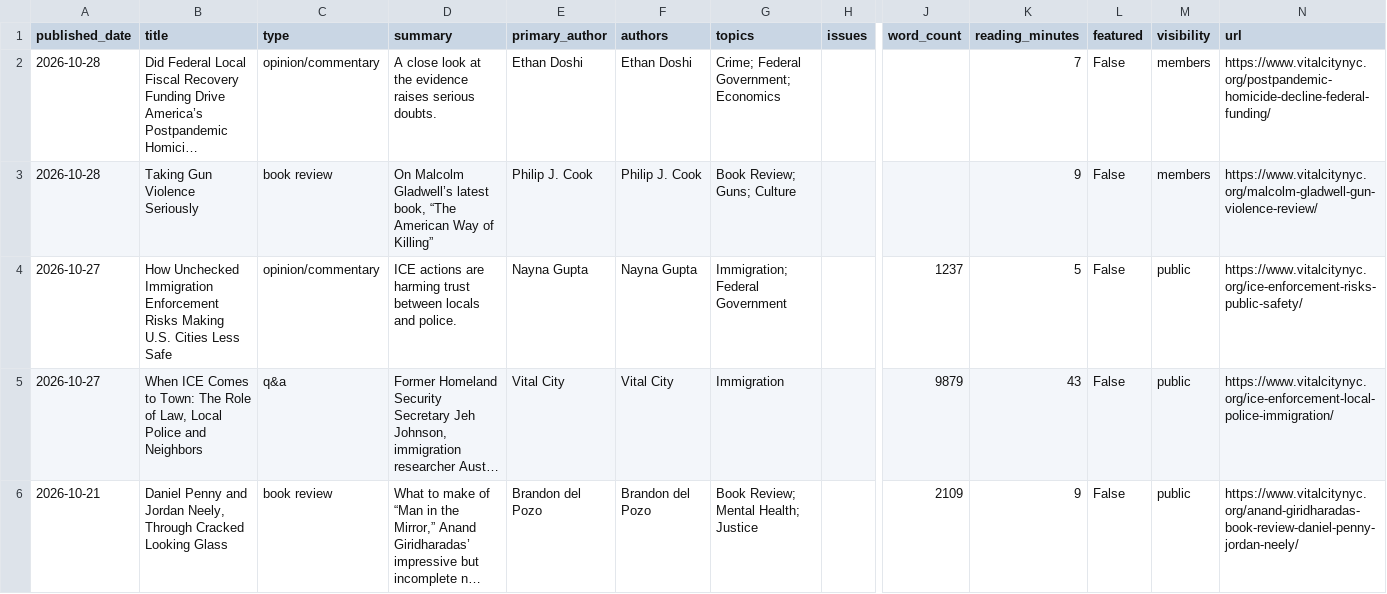
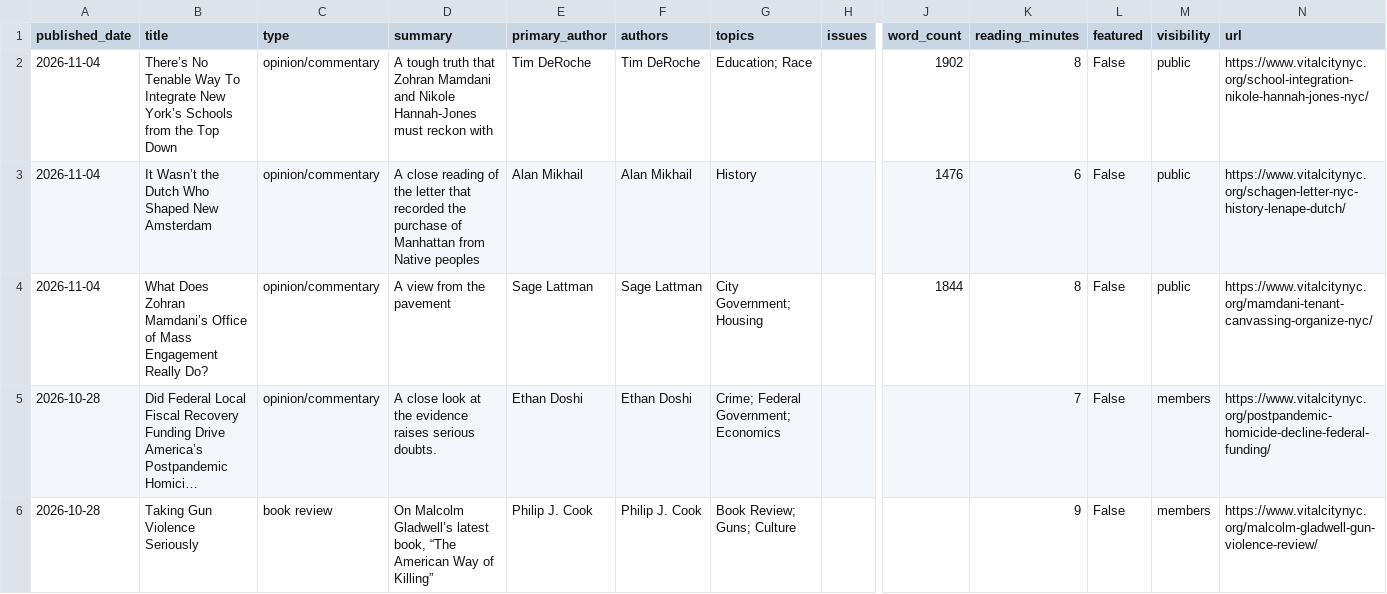
Before and after one commit to Vital-City-NYC/vital-city-catalogue, a CSV file: data/catalogue.csv, drawn as a sheet; only a part is shown, gaps mark what is left out; the shorter side is filled out with more unchanged rows; long unchanged cells end in …; rows hold the shown columns only; the diff names each change by its address in the sheet, - before the commit and + after, or states it on an @@ line.

```diff
--- a/data/catalogue.csv
+++ b/data/catalogue.csv
+row 2: 2026-11-04 | There’s No Tenable Way To Integrate New York’s Schools from the Top Down | opinion/commentary | A tough truth that Zohran Mamdani and Nikole Hannah-Jones must reckon with | Tim DeRoche | Tim DeRoche | Education; Race |  | 1902 | 8 | False | public | https://www.vitalcitynyc.org/school-integration-nikole-hannah-jones-nyc/
+row 3: 2026-11-04 | It Wasn’t the Dutch Who Shaped New Amsterdam | opinion/commentary | A close reading of the letter that recorded the purchase of Manhattan from Native peoples | Alan Mikhail | Alan Mikhail | History |  | 1476 | 6 | False | public | https://www.vitalcitynyc.org/schagen-letter-nyc-history-lenape-dutch/
+row 4: 2026-11-04 | What Does Zohran Mamdani’s Office of Mass Engagement Really Do? | opinion/commentary | A view from the pavement | Sage Lattman | Sage Lattman | City Government; Housing |  | 1844 | 8 | False | public | https://www.vitalcitynyc.org/mamdani-tenant-canvassing-organize-nyc/
```
Also changed, not shown: 25 other files.
